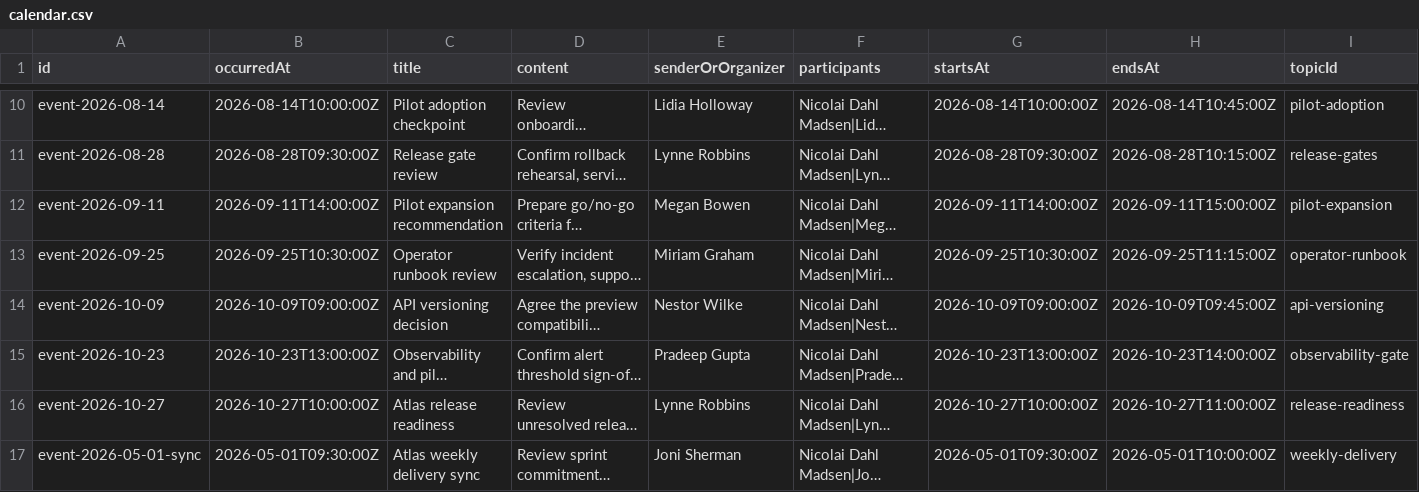
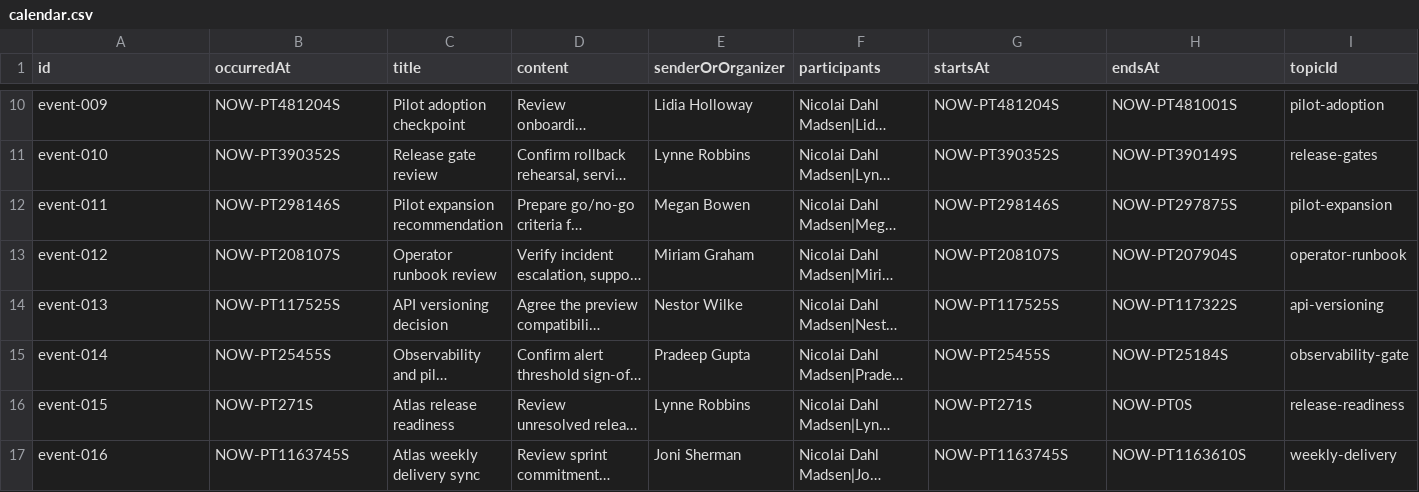
Before and after one commit to Nicodm13/work-overview-agent, a CSV file: server/src/main/resources/mock-data/calendar.csv, drawn as a sheet; only a part is shown, gaps mark what is left out; long unchanged cells end in …; the diff covers the shown part only; the diff names each change by its address in the sheet, - before the commit and + after, or states it on an @@ line.

```diff
--- a/server/src/main/resources/mock-data/calendar.csv
+++ b/server/src/main/resources/mock-data/calendar.csv
-A10 (id): event-2026-08-14
+A10 (id): event-009
-B10 (occurredAt): 2026-08-14T10:00:00Z
+B10 (occurredAt): NOW-PT481204S
-G10 (startsAt): 2026-08-14T10:00:00Z
+G10 (startsAt): NOW-PT481204S
-H10 (endsAt): 2026-08-14T10:45:00Z
+H10 (endsAt): NOW-PT481001S
-A11 (id): event-2026-08-28
+A11 (id): event-010
-B11 (occurredAt): 2026-08-28T09:30:00Z
+B11 (occurredAt): NOW-PT390352S
-G11 (startsAt): 2026-08-28T09:30:00Z
+G11 (startsAt): NOW-PT390352S
-H11 (endsAt): 2026-08-28T10:15:00Z
+H11 (endsAt): NOW-PT390149S
-A12 (id): event-2026-09-11
+A12 (id): event-011
-B12 (occurredAt): 2026-09-11T14:00:00Z
+B12 (occurredAt): NOW-PT298146S
-G12 (startsAt): 2026-09-11T14:00:00Z
+G12 (startsAt): NOW-PT298146S
-H12 (endsAt): 2026-09-11T15:00:00Z
+H12 (endsAt): NOW-PT297875S
-A13 (id): event-2026-09-25
+A13 (id): event-012
-B13 (occurredAt): 2026-09-25T10:30:00Z
+B13 (occurredAt): NOW-PT208107S
-G13 (startsAt): 2026-09-25T10:30:00Z
+G13 (startsAt): NOW-PT208107S
-H13 (endsAt): 2026-09-25T11:15:00Z
+H13 (endsAt): NOW-PT207904S
-A14 (id): event-2026-10-09
+A14 (id): event-013
-B14 (occurredAt): 2026-10-09T09:00:00Z
+B14 (occurredAt): NOW-PT117525S
-G14 (startsAt): 2026-10-09T09:00:00Z
+G14 (startsAt): NOW-PT117525S
-H14 (endsAt): 2026-10-09T09:45:00Z
+H14 (endsAt): NOW-PT117322S
-A15 (id): event-2026-10-23
+A15 (id): event-014
-B15 (occurredAt): 2026-10-23T13:00:00Z
+B15 (occurredAt): NOW-PT25455S
-G15 (startsAt): 2026-10-23T13:00:00Z
+G15 (startsAt): NOW-PT25455S
-H15 (endsAt): 2026-10-23T14:00:00Z
+H15 (endsAt): NOW-PT25184S
-A16 (id): event-2026-10-27
+A16 (id): event-015
-B16 (occurredAt): 2026-10-27T10:00:00Z
+B16 (occurredAt): NOW-PT271S
-G16 (startsAt): 2026-10-27T10:00:00Z
+G16 (startsAt): NOW-PT271S
-H16 (endsAt): 2026-10-27T11:00:00Z
+H16 (endsAt): NOW-PT0S
-A17 (id): event-2026-05-01-sync
+A17 (id): event-016
-B17 (occurredAt): 2026-05-01T09:30:00Z
+B17 (occurredAt): NOW-PT1163745S
-G17 (startsAt): 2026-05-01T09:30:00Z
+G17 (startsAt): NOW-PT1163745S
-H17 (endsAt): 2026-05-01T10:00:00Z
+H17 (endsAt): NOW-PT1163610S
```
Also changed, not shown: 104 edited cells elsewhere in this file, server/src/main/resources/mock-data/email.csv, server/src/main/resources/mock-data/teams.csv, 35 other files.
